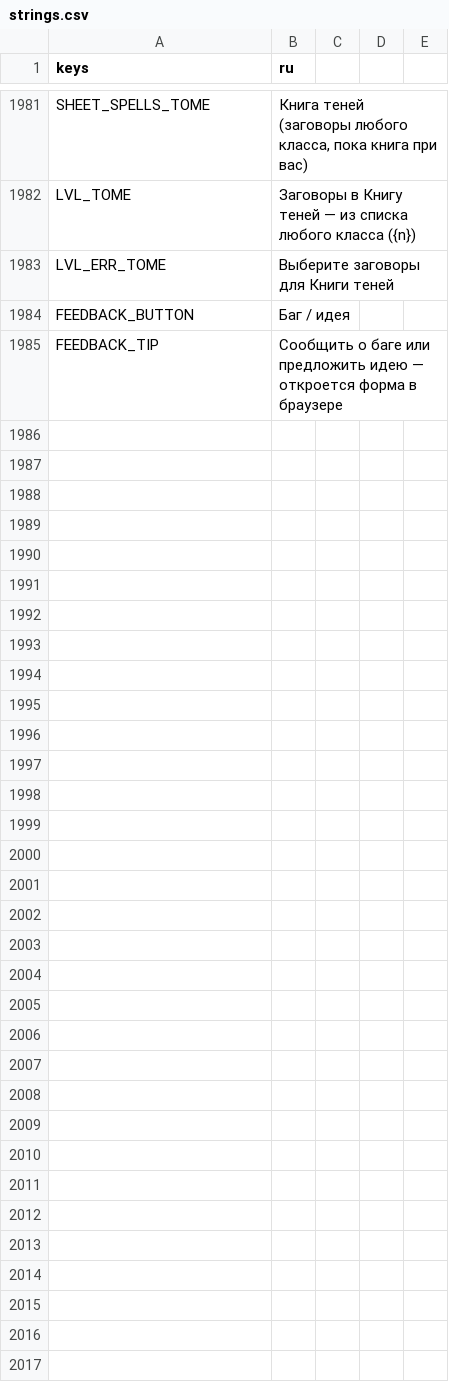
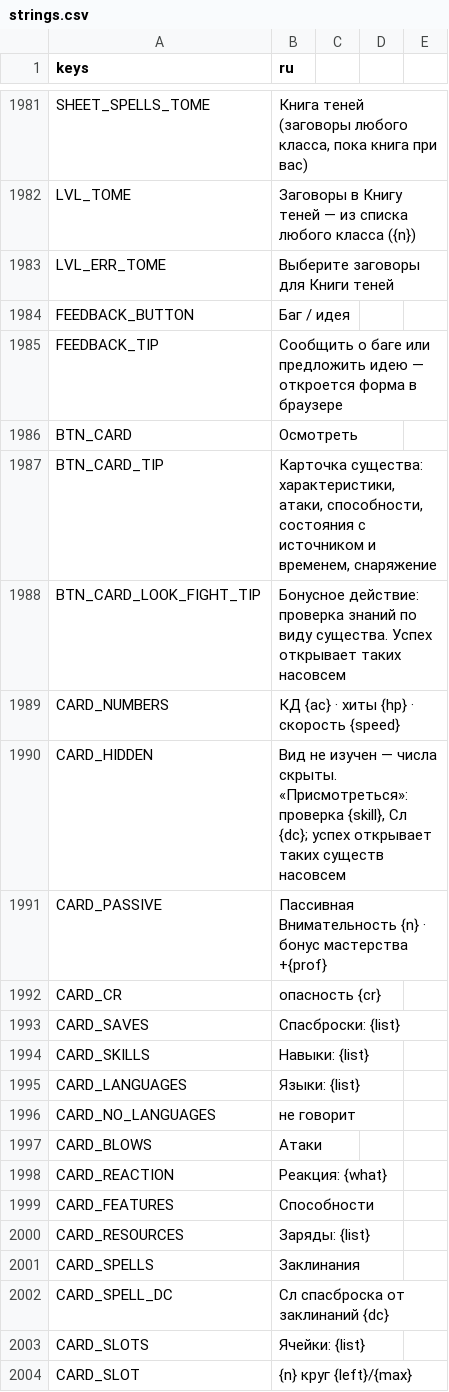
Before and after one commit to rapotekhin/dnd_llm, a CSV file: game/localization/strings.csv, drawn as a sheet; only a part is shown, gaps mark what is left out; the diff covers the shown part only.

```diff
--- a/game/localization/strings.csv
+++ b/game/localization/strings.csv
@@ -1989 +1989,20 @@ FEEDBACK_BUTTON,Баг / идея
 FEEDBACK_TIP,"Сообщить о баге или предложить идею — откроется форма в браузере"
+BTN_CARD,Осмотреть
+BTN_CARD_TIP,"Карточка существа: характеристики, атаки, способности, состояния с источником и временем, снаряжение"
+BTN_CARD_LOOK_FIGHT_TIP,Бонусное действие: проверка знаний по виду существа. Успех открывает таких насовсем
+CARD_NUMBERS,КД {ac} · хиты {hp} · скорость {speed}
+CARD_HIDDEN,"Вид не изучен — числа скрыты. «Присмотреться»: проверка {skill}, Сл {dc}; успех открывает таких существ насовсем"
+CARD_PASSIVE,Пассивная Внимательность {n} · бонус мастерства +{prof}
+CARD_CR,опасность {cr}
+CARD_SAVES,Спасброски: {list}
+CARD_SKILLS,Навыки: {list}
+CARD_LANGUAGES,Языки: {list}
+CARD_NO_LANGUAGES,не говорит
+CARD_BLOWS,Атаки
+CARD_REACTION,Реакция: {what}
+CARD_FEATURES,Способности
+CARD_RESOURCES,Заряды: {list}
+CARD_SPELLS,Заклинания
+CARD_SPELL_DC,Сл спасброска от заклинаний {dc}
+CARD_SLOTS,Ячейки: {list}
+CARD_SLOT,{n} круг {left}/{max}
```
Also changed, not shown: 30 added rows and 3 edited cells elsewhere in this file, 26 other files.
